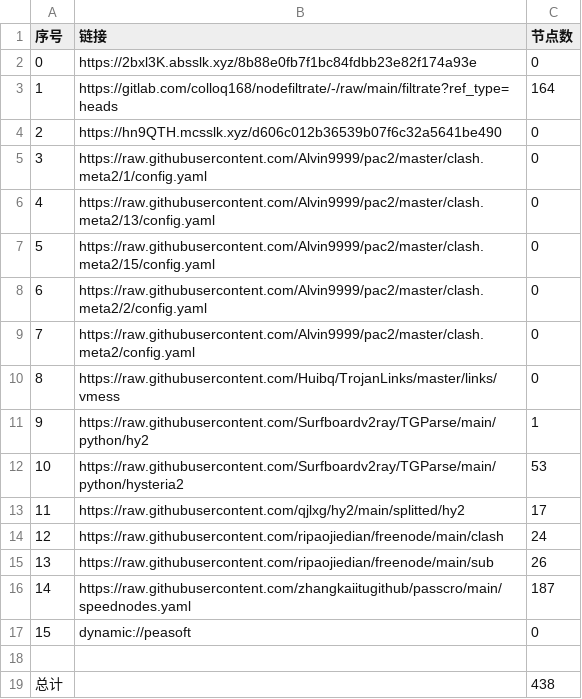
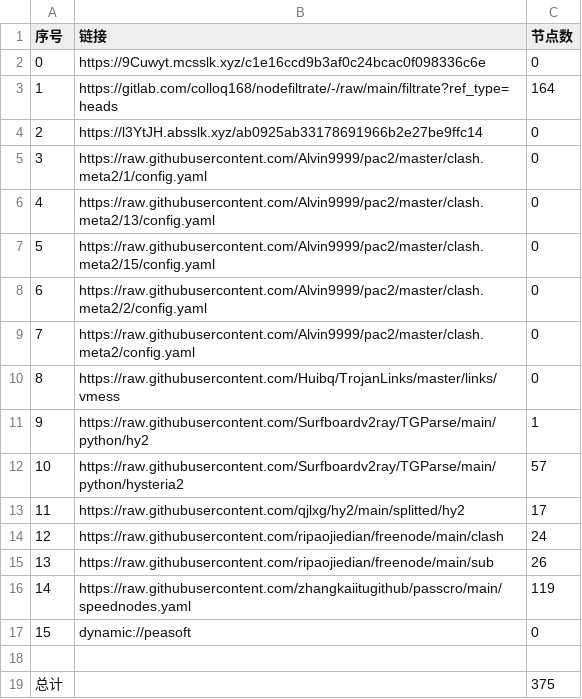
Before and after one commit to jianwu-zhao/NoMoreWalls, a CSV file: list_result.csv, drawn as a sheet.

```diff
--- a/list_result.csv
+++ b/list_result.csv
@@ -1,5 +1,5 @@
 序号,链接,节点数
-0,https://2bxl3K.absslk.xyz/8b88e0fb7f1bc84fdbb23e82f174a93e,0
+0,https://9Cuwyt.mcsslk.xyz/c1e16ccd9b3af0c24bcac0f098336c6e,0
 1,https://gitlab.com/colloq168/nodefiltrate/-/raw/main/filtrate?ref_type=heads,164
-2,https://hn9QTH.mcsslk.xyz/d606c012b36539b07f6c32a5641be490,0
+2,https://l3YtJH.absslk.xyz/ab0925ab33178691966b2e27be9ffc14,0
 3,https://raw.githubusercontent.com/Alvin9999/pac2/master/clash.meta2/1/config.yaml,0
@@ -11,3 +11,3 @@
 9,https://raw.githubusercontent.com/Surfboardv2ray/TGParse/main/python/hy2,1
-10,https://raw.githubusercontent.com/Surfboardv2ray/TGParse/main/python/hysteria2,53
+10,https://raw.githubusercontent.com/Surfboardv2ray/TGParse/main/python/hysteria2,57
 11,https://raw.githubusercontent.com/qjlxg/hy2/main/splitted/hy2,17
@@ -15,5 +15,5 @@
 13,https://raw.githubusercontent.com/ripaojiedian/freenode/main/sub,26
-14,https://raw.githubusercontent.com/zhangkaiitugithub/passcro/main/speednodes.yaml,187
+14,https://raw.githubusercontent.com/zhangkaiitugithub/passcro/main/speednodes.yaml,119
 15,dynamic://peasoft,0
 
-总计,,438
+总计,,375
```
Also changed, not shown: 22 other files.
